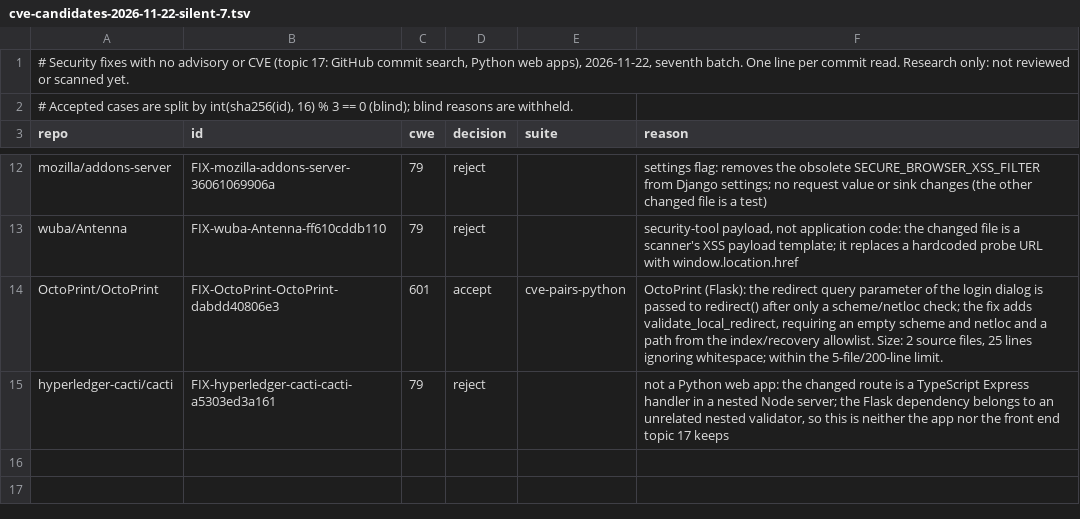
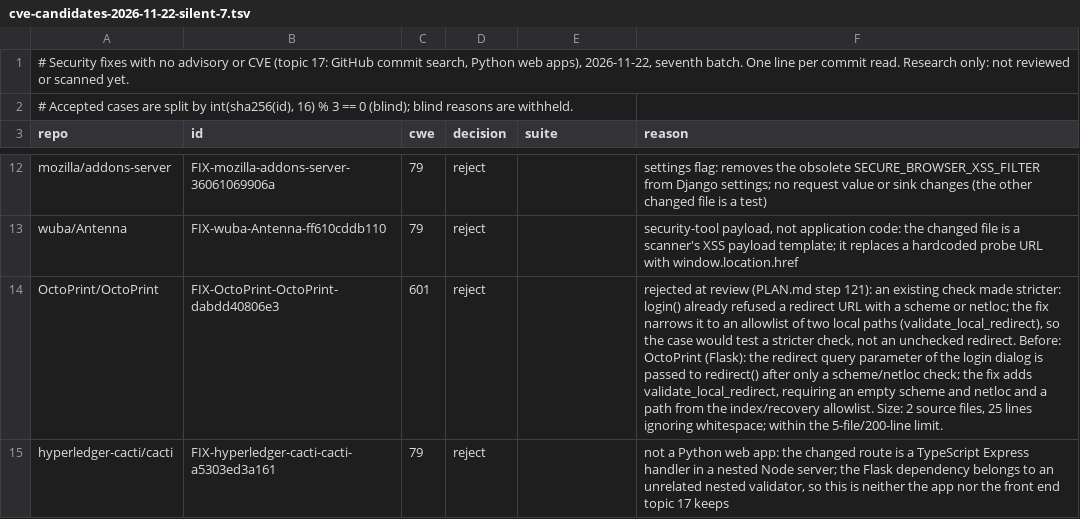
Before and after one commit to shwan-ps5/codewatch, a TSV file: benchmarks/cve-candidates-2026-11-22-silent-7.tsv, drawn as a sheet; only a part is shown, gaps mark what is left out; the diff names each change by its address in the sheet, - before the commit and + after, or states it on an @@ line.

```diff
--- a/benchmarks/cve-candidates-2026-11-22-silent-7.tsv
+++ b/benchmarks/cve-candidates-2026-11-22-silent-7.tsv
-D14 (decision): accept
+D14 (decision): reject
-E14 (suite): cve-pairs-python
+E14 (suite): (empty)
-F14 (reason): OctoPrint (Flask):…
+F14 (reason): rejected at review (PLAN.md step 121): an existing check made stricter: login() already refused a redirect URL with a scheme or netloc; the fix narrows it to an allowlist of two local paths (validate_local_redirect), so the case would test a stricter check, not an unchecked redirect. Before: OctoPrint (Flask):…
```
Also changed, not shown: benchmarks/cve-candidates-2026-11-22-silent-11.tsv, 17 other files.
